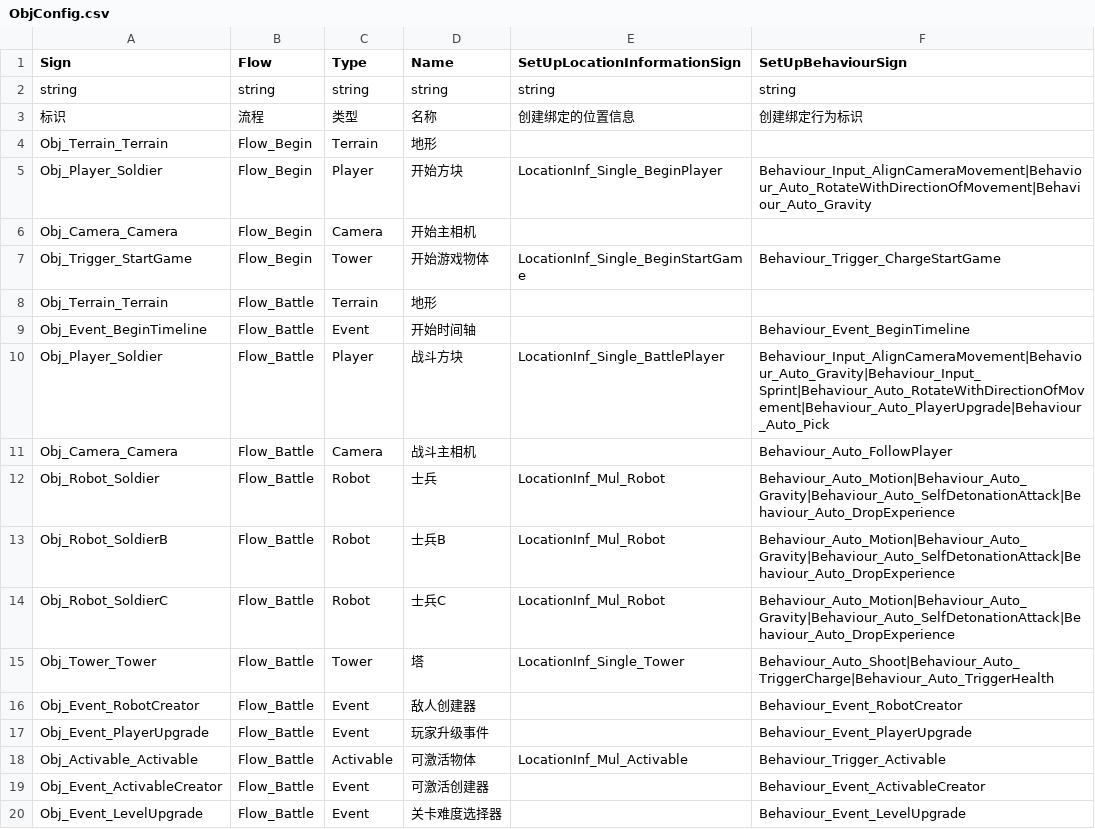
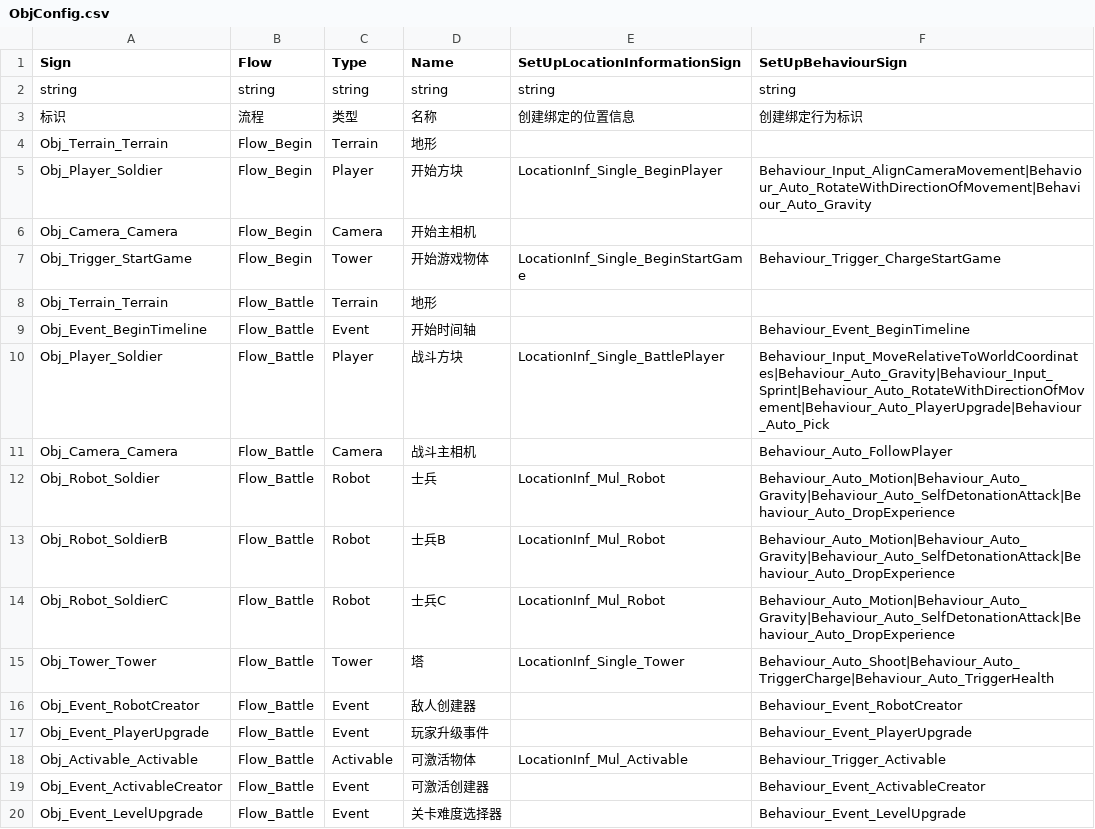
Before and after one commit to WH961230/YiSa, a CSV file: Assets/StreamingAssets/Csv/ObjConfig.csv, drawn as a sheet.

```diff
--- a/Assets/StreamingAssets/Csv/ObjConfig.csv
+++ b/Assets/StreamingAssets/Csv/ObjConfig.csv
@@ -9,3 +9,3 @@ Obj_Terrain_Terrain,Flow_Battle,Terrain,地形,,
 Obj_Event_BeginTimeline,Flow_Battle,Event,开始时间轴,,Behaviour_Event_BeginTimeline
-Obj_Player_Soldier,Flow_Battle,Player,战斗方块,LocationInf_Single_BattlePlayer,Behaviour_Input_AlignCameraMovement|Behaviour_Auto_Gravity|Behaviour_Input_Sprint|Behaviour_Auto_RotateWithDirectionOfMovement|Behaviour_Auto_PlayerUpgrade|Behaviour_Auto_Pick
+Obj_Player_Soldier,Flow_Battle,Player,战斗方块,LocationInf_Single_BattlePlayer,Behaviour_Input_MoveRelativeToWorldCoordinates|Behaviour_Auto_Gravity|Behaviour_Input_Sprint|Behaviour_Auto_RotateWithDirectionOfMovement|Behaviour_Auto_PlayerUpgrade|Behaviour_Auto_Pick
 Obj_Camera_Camera,Flow_Battle,Camera,战斗主相机,,Behaviour_Auto_FollowPlayer
```
Also changed, not shown: Assets/StreamingAssets/Csv/BehaviourConfig.csv, Assets/StreamingAssets/Csv/BehaviourGenerate.csv, 22 other files.
